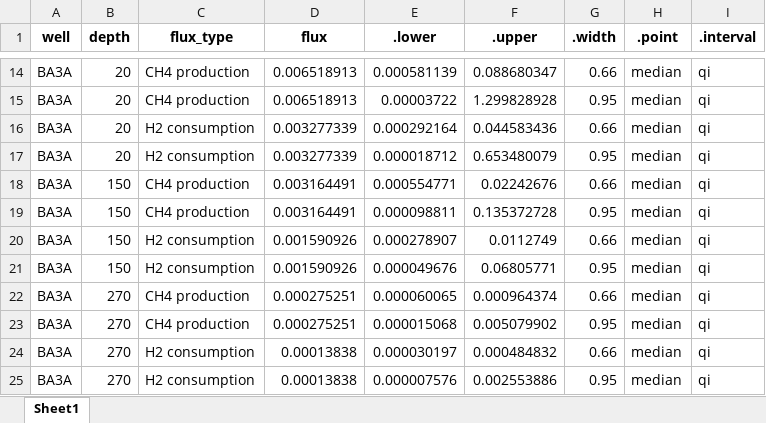
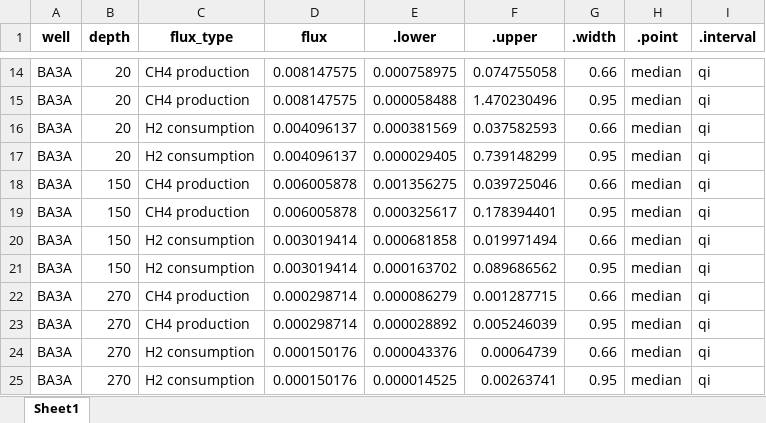
Before and after one commit to tacaro/Oman-2023, an Excel workbook: data_output/montecarlo_intervals.xlsx, sheet Sheet1, drawn as a sheet; only a part is shown, gaps mark what is left out; values as stored, in another font and other column widths than the file's, no borders; the diff covers the shown part only; the diff names each change by its address in the sheet, - before the commit and + after, or states it on an @@ line.

```diff
--- a/data_output/montecarlo_intervals.xlsx (sheet Sheet1)
+++ b/data_output/montecarlo_intervals.xlsx (sheet Sheet1)
-D14:D15 (flux): 0.006518913
+D14:D15 (flux): 0.008147575
-E14 (.lower): 0.000581139
+E14 (.lower): 0.000758975
-F14 (.upper): 0.088680347
+F14 (.upper): 0.074755058
-E15 (.lower): 0.00003722
+E15 (.lower): 0.000058488
-F15 (.upper): 1.299828928
+F15 (.upper): 1.470230496
-D16:D17 (flux): 0.003277339
+D16:D17 (flux): 0.004096137
-E16 (.lower): 0.000292164
+E16 (.lower): 0.000381569
-F16 (.upper): 0.044583436
+F16 (.upper): 0.037582593
-E17 (.lower): 0.000018712
+E17 (.lower): 0.000029405
-F17 (.upper): 0.653480079
+F17 (.upper): 0.739148299
-D18:D19 (flux): 0.003164491
+D18:D19 (flux): 0.006005878
-E18 (.lower): 0.000554771
+E18 (.lower): 0.001356275
-F18 (.upper): 0.02242676
+F18 (.upper): 0.039725046
-E19 (.lower): 0.000098811
+E19 (.lower): 0.000325617
-F19 (.upper): 0.135372728
+F19 (.upper): 0.178394401
-D20:D21 (flux): 0.001590926
+D20:D21 (flux): 0.003019414
-E20 (.lower): 0.000278907
+E20 (.lower): 0.000681858
-F20 (.upper): 0.0112749
+F20 (.upper): 0.019971494
-E21 (.lower): 0.000049676
+E21 (.lower): 0.000163702
-F21 (.upper): 0.06805771
+F21 (.upper): 0.089686562
-D22:D23 (flux): 0.000275251
+D22:D23 (flux): 0.000298714
-E22 (.lower): 0.000060065
+E22 (.lower): 0.000086279
-F22 (.upper): 0.000964374
+F22 (.upper): 0.001287715
-E23 (.lower): 0.000015068
+E23 (.lower): 0.000028892
-F23 (.upper): 0.005079902
+F23 (.upper): 0.005246039
-D24:D25 (flux): 0.00013838
+D24:D25 (flux): 0.000150176
-E24 (.lower): 0.000030197
+E24 (.lower): 0.000043376
-F24 (.upper): 0.000484832
+F24 (.upper): 0.00064739
-E25 (.lower): 0.000007576
+E25 (.lower): 0.000014525
-F25 (.upper): 0.002553886
+F25 (.upper): 0.00263741
```
Also changed, not shown: 72 edited cells elsewhere in this sheet, data_output/MSP.xlsx, data_output/fraction_active.xlsx, 9 other files.
